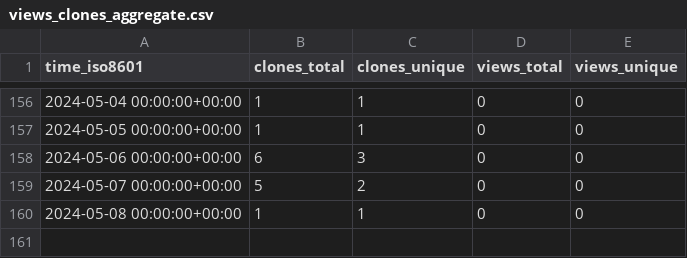
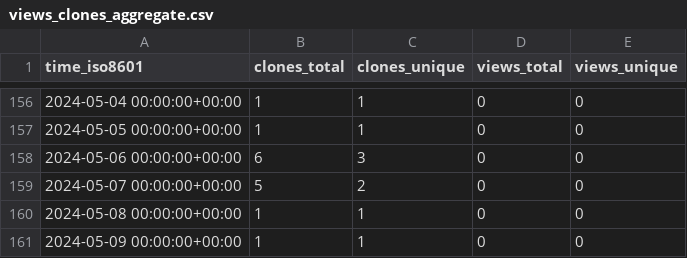
Before and after one commit to KajaBraz/AdventOfCode2023, a CSV file: KajaBraz/AdventOfCode2023/ghrs-data/views_clones_aggregate.csv, drawn as a sheet; only a part is shown, gaps mark what is left out.

```diff
--- a/KajaBraz/AdventOfCode2023/ghrs-data/views_clones_aggregate.csv
+++ b/KajaBraz/AdventOfCode2023/ghrs-data/views_clones_aggregate.csv
@@ -160 +160,2 @@ time_iso8601,clones_total,clones_unique,views_total,views_unique
 2024-05-08 00:00:00+00:00,1,1,0,0
+2024-05-09 00:00:00+00:00,1,1,0,0
```
Also changed, not shown: 1 other file.
